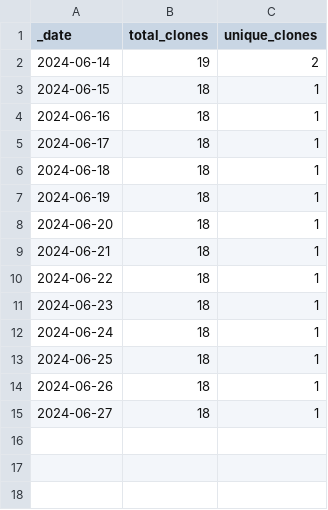
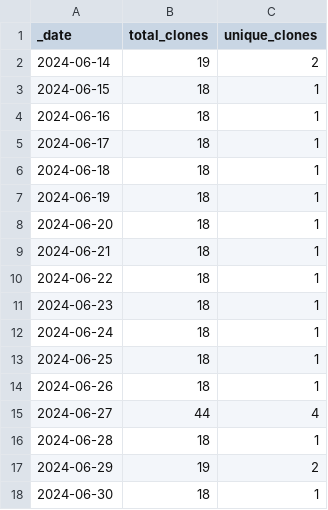
Before and after one commit to ansible-middleware/jws, a CSV file: traffic/clones.csv, drawn as a sheet.

Commit message:
GitHub traffic

```diff
--- a/traffic/clones.csv
+++ b/traffic/clones.csv
@@ -14,2 +14,5 @@ _date,total_clones,unique_clones
 2024-06-26,18,1
-2024-06-27,18,1
+2024-06-27,44,4
+2024-06-28,18,1
+2024-06-29,19,2
+2024-06-30,18,1
```
Also changed, not shown: 2 other files.
